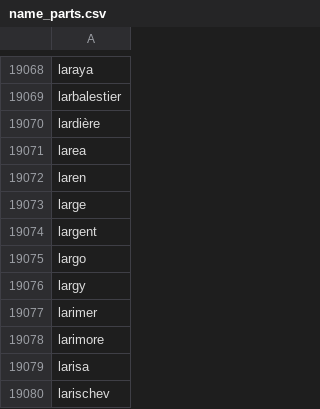
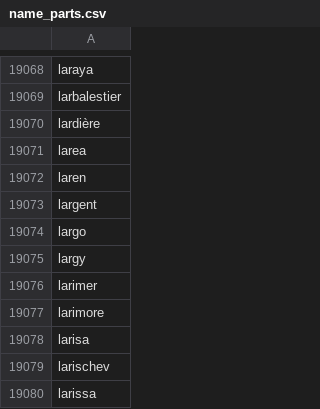
Before and after one commit to rafelafrance/traiter, a CSV file: data/name_parts.csv, drawn as a sheet; only a part is shown, gaps mark what is left out; the shorter side is filled out with more unchanged rows; the diff names each change by its address in the sheet, - before the commit and + after, or states it on an @@ line.

```diff
--- a/data/name_parts.csv
+++ b/data/name_parts.csv
-row 19073: large
```
Also changed, not shown: 4 other files.
